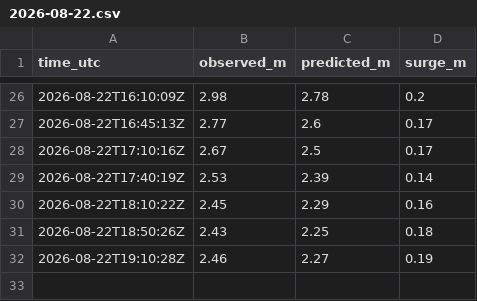
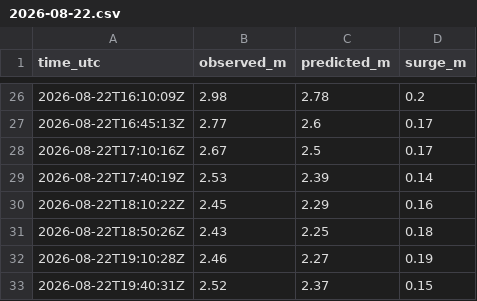
Before and after one commit to bobmorek/Jucotime, a CSV file: data/tide/falmouth-docks/2026-08/2026-08-22.csv, drawn as a sheet; only a part is shown, gaps mark what is left out.

```diff
--- a/data/tide/falmouth-docks/2026-08/2026-08-22.csv
+++ b/data/tide/falmouth-docks/2026-08/2026-08-22.csv
@@ -32 +32,2 @@ time_utc,observed_m,predicted_m,surge_m
 2026-08-22T19:10:28Z,2.46,2.27,0.19
+2026-08-22T19:40:31Z,2.52,2.37,0.15
```
Also changed, not shown: 1 other file.
